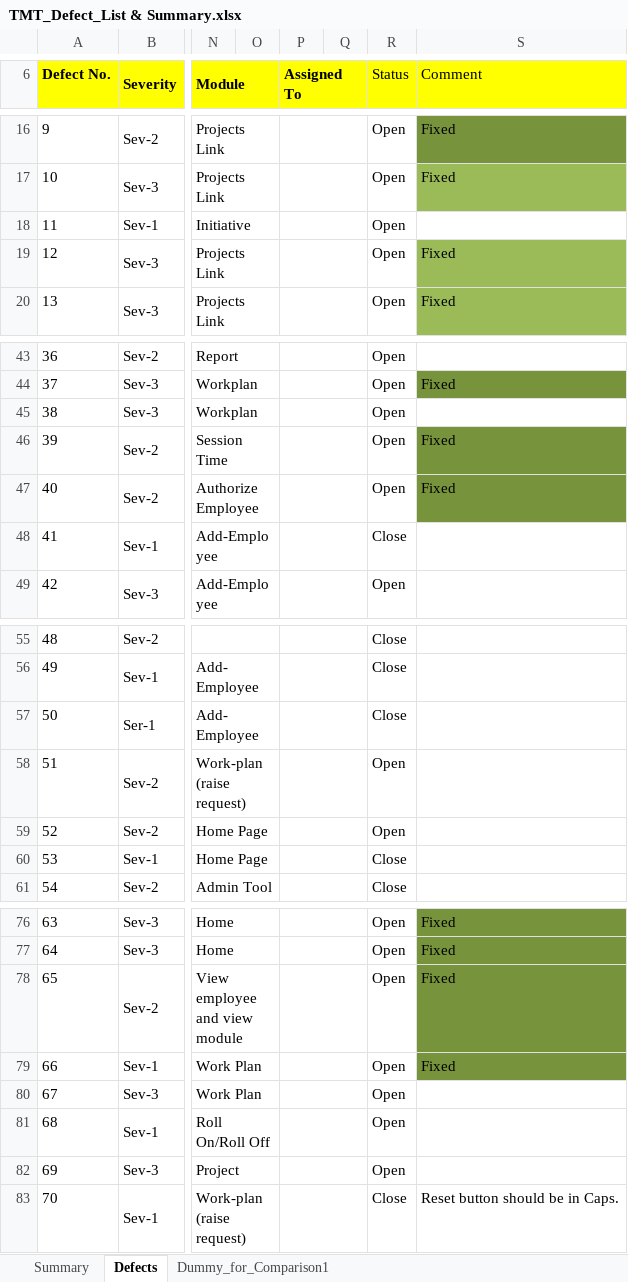
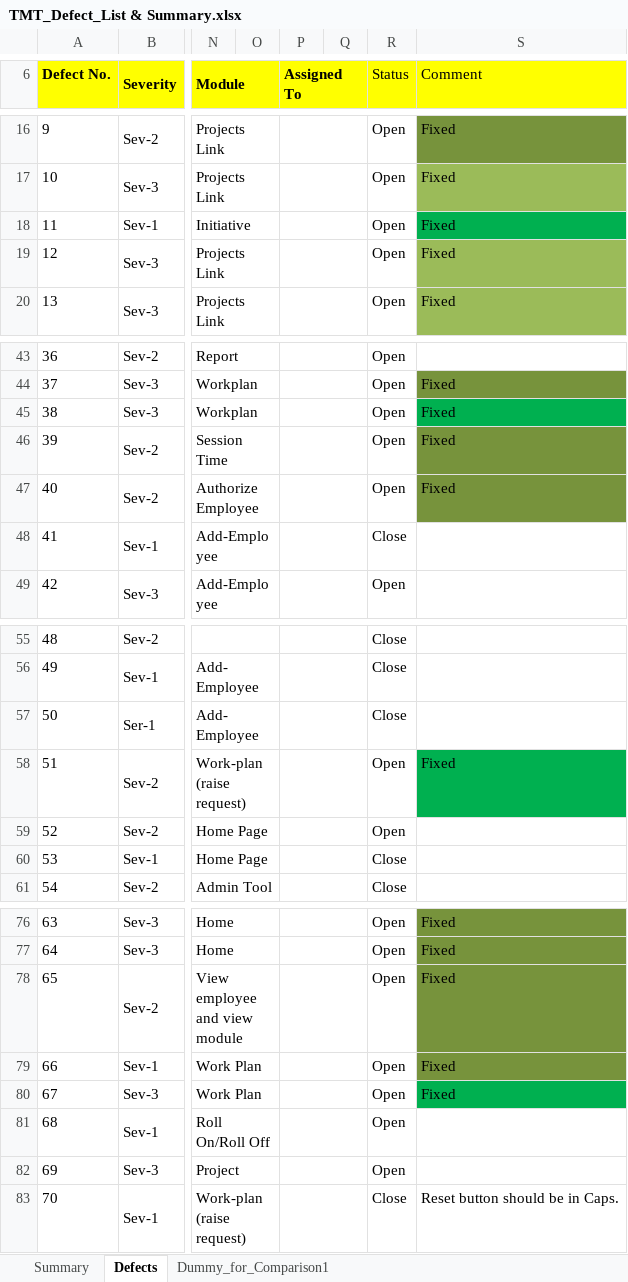
Before and after one commit to nitin2402/accentureaserocks, an Excel workbook: src/com/accenture/tmt/Quality_Tracker/TMT_Defect_List & Summary.xlsx, sheet Defects, drawn as a sheet; only a part is shown, gaps mark what is left out; values as stored, in another font and other column widths than the file's, no borders; the diff names each change by its address in the sheet, - before the commit and + after, or states it on an @@ line.

Commit message:
SB : fixed defects status changed

```diff
--- a/src/com/accenture/tmt/Quality_Tracker/TMT_Defect_List & Summary.xlsx (sheet Defects)
+++ b/src/com/accenture/tmt/Quality_Tracker/TMT_Defect_List & Summary.xlsx (sheet Defects)
-S18 (Comment): (empty)
+S18 (Comment): Fixed
-S18 fill: none
+S18 fill: #00B050
-S45 (Comment): (empty)
+S45 (Comment): Fixed
-S45 fill: none
+S45 fill: #00B050
-S58 (Comment): (empty)
+S58 (Comment): Fixed
-S58 fill: none
+S58 fill: #00B050
-S80 (Comment): (empty)
+S80 (Comment): Fixed
-S80 fill: none
+S80 fill: #00B050
```
